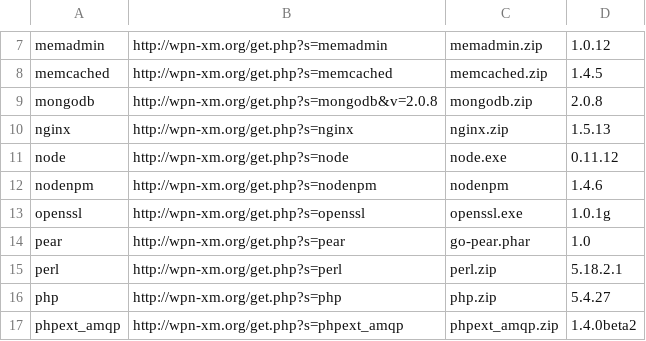
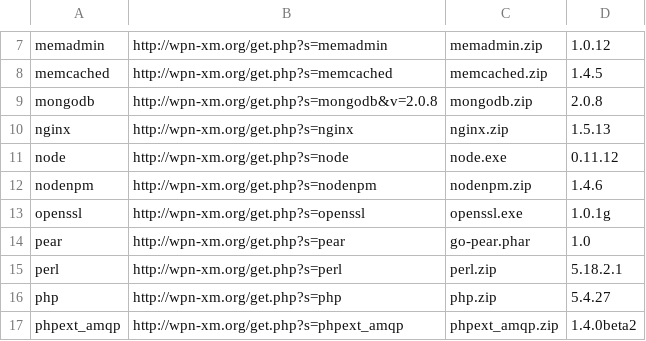
Before and after one commit to WPN-XM/registry, a CSV file: wpnxm-software-registry-bigpack-w32.csv, drawn as a sheet; only a part is shown, gaps mark what is left out.

Commit message:
rebuild download registries (after nodenpm ext fix)

```diff
--- a/wpnxm-software-registry-bigpack-w32.csv
+++ b/wpnxm-software-registry-bigpack-w32.csv
@@ -11,3 +11,3 @@ nginx,http://wpn-xm.org/get.php?s=nginx,nginx.zip,1.5.13
 node,http://wpn-xm.org/get.php?s=node,node.exe,0.11.12
-nodenpm,http://wpn-xm.org/get.php?s=nodenpm,nodenpm,1.4.6
+nodenpm,http://wpn-xm.org/get.php?s=nodenpm,nodenpm.zip,1.4.6
 openssl,http://wpn-xm.org/get.php?s=openssl,openssl.exe,1.0.1g
```
Also changed, not shown: 1 other file.
